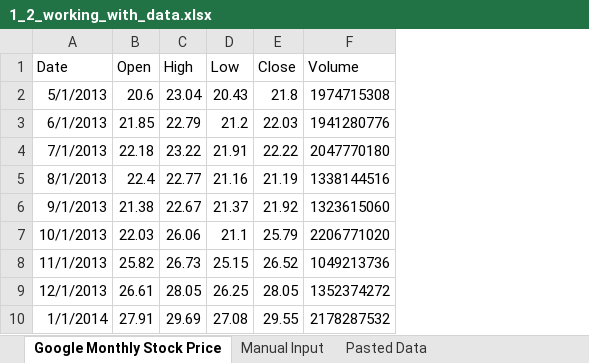
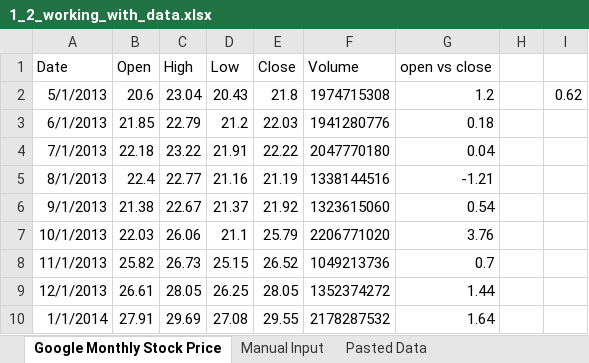
Before and after one commit to devbassey/DataCamp, an Excel workbook: 1. INTRODUCTION TO EXCEL/Introduction+to+Excel/Introduction to Excel/Workbooks/1_2_working_with_data.xlsx, sheet Google Monthly Stock Price, drawn as a sheet; only a part is shown; values as stored, in another font and other column widths than the file's, no borders; the diff names each change by its address in the sheet, - before the commit and + after, or states it on an @@ line.

```diff
--- a/1. INTRODUCTION TO EXCEL/Introduction+to+Excel/Introduction to Excel/Workbooks/1_2_working_with_data.xlsx (sheet Google Monthly Stock Price)
+++ b/1. INTRODUCTION TO EXCEL/Introduction+to+Excel/Introduction to Excel/Workbooks/1_2_working_with_data.xlsx (sheet Google Monthly Stock Price)
+column G (open vs close), rows 2-10: 1.2 | 0.18 | 0.04 | -1.21 | 0.54 | 3.76 | 0.7 | 1.44 | 1.64
+column H, empty
+column I, row 2: 0.62
```
Also changed, not shown: 1. INTRODUCTION TO EXCEL/Introduction+to+Excel/Introduction to Excel/Workbooks/3_1_product_profiles.xlsx, 1. INTRODUCTION TO EXCEL/Introduction+to+Excel/Introduction to Excel/Workbooks/3_4_visualizing_categories.xlsx, 7 other files.
